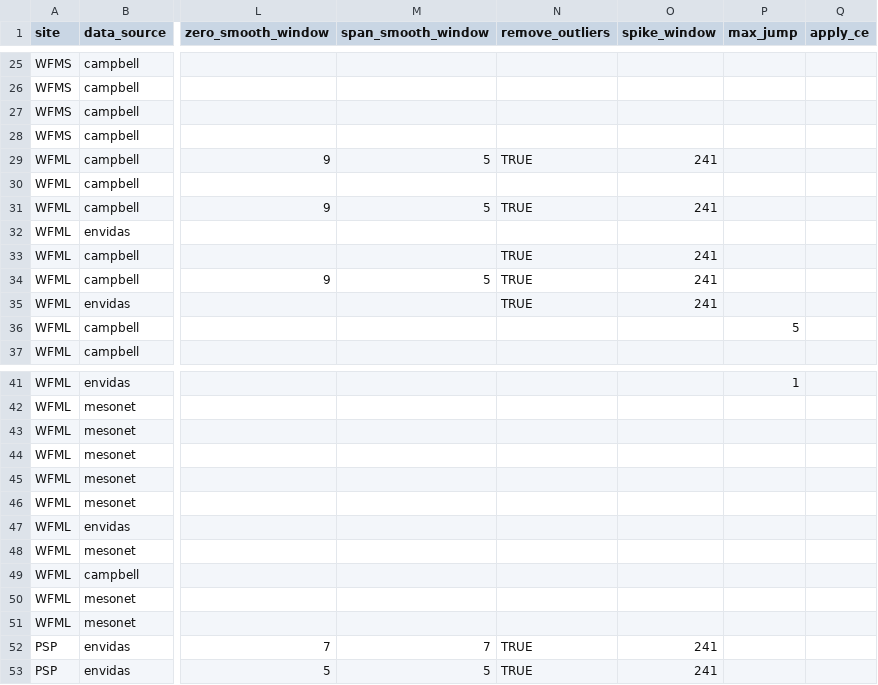
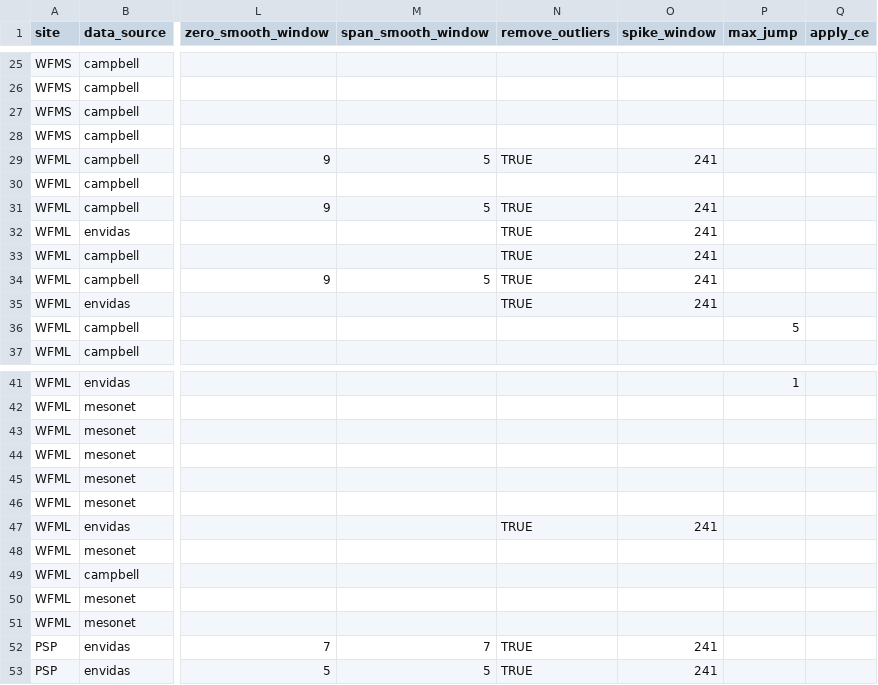
Before and after one commit to ASRCsoft/atmoschem.process, a CSV file: inst/extdata/measurement_types.csv, drawn as a sheet; only a part is shown, gaps mark what is left out; the diff names each change by its address in the sheet, - before the commit and + after, or states it on an @@ line.

```diff
--- a/inst/extdata/measurement_types.csv
+++ b/inst/extdata/measurement_types.csv
-N32 (remove_outliers): (empty)
+N32 (remove_outliers): TRUE
-O32 (spike_window): (empty)
+O32 (spike_window): 241
-N47 (remove_outliers): (empty)
+N47 (remove_outliers): TRUE
-O47 (spike_window): (empty)
+O47 (spike_window): 241
```
Also changed, not shown: inst/extdata/manual_flags.csv.
